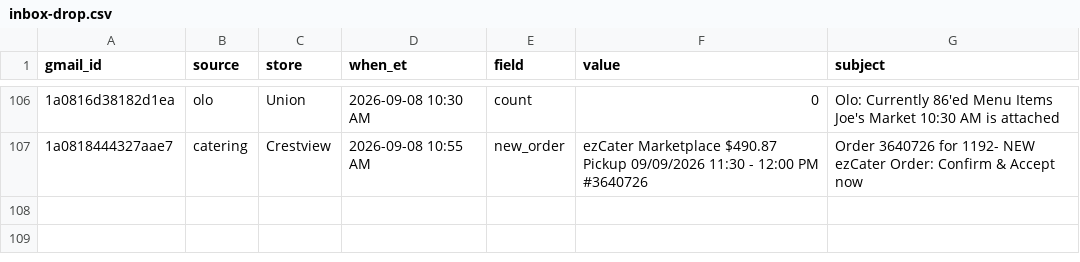
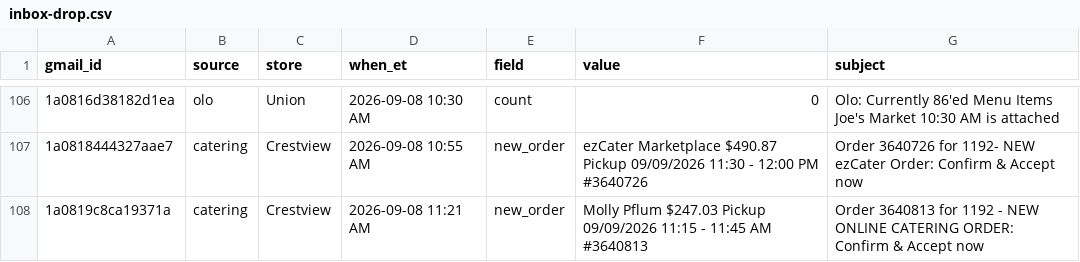
Before and after one commit to SCDashboard/DailyUploads, a CSV file: inbox-drop.csv, drawn as a sheet; only a part is shown, gaps mark what is left out; the diff names each change by its address in the sheet, - before the commit and + after, or states it on an @@ line.

Commit message:
Append catering new_order 3640813 Crestview

```diff
--- a/inbox-drop.csv
+++ b/inbox-drop.csv
+row 108: 1a0819c8ca19371a | catering | Crestview | 2026-09-08 11:21 AM | new_order | Molly Pflum $247.03 Pickup 09/09/2026 11:15 - 11:45 AM #3640813 | Order 3640813 for 1192 - NEW ONLINE CATERING ORDER: Confirm & Accept now
```
